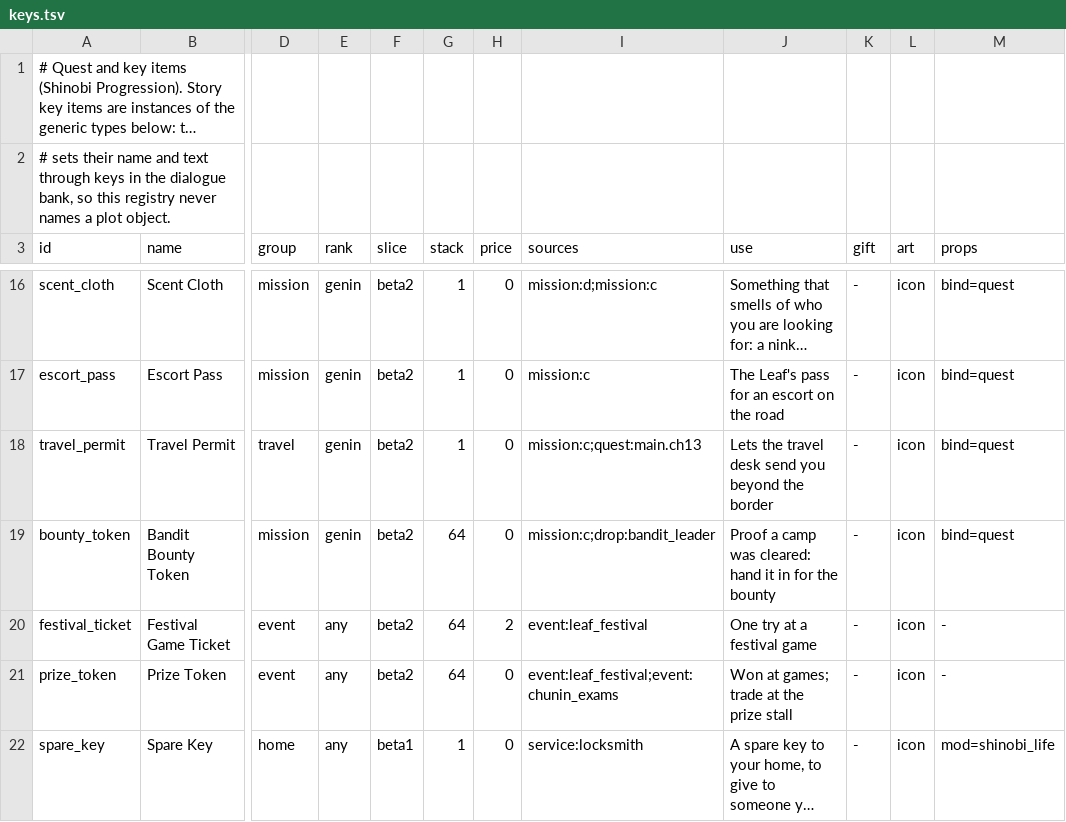
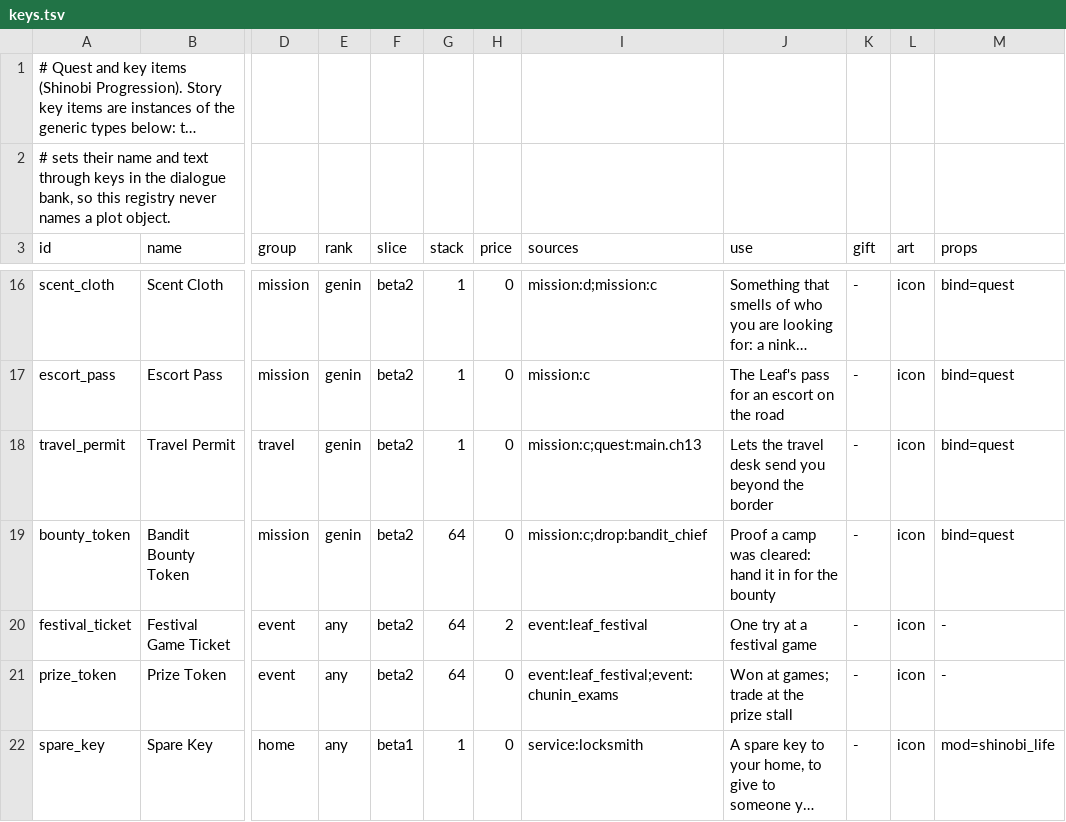
Before and after one commit to radhepa/NarutoMinecraft, a TSV file: tools/items/catalogue/keys.tsv, drawn as a sheet; only a part is shown, gaps mark what is left out; long unchanged cells end in …; the diff names each change by its address in the sheet, - before the commit and + after, or states it on an @@ line.

```diff
--- a/tools/items/catalogue/keys.tsv
+++ b/tools/items/catalogue/keys.tsv
-I19 (sources): mission:c;drop:bandit_leader
+I19 (sources): mission:c;drop:bandit_chief
```
Also changed, not shown: tools/items/catalogue/materials.tsv, tools/items/catalogue/tools.tsv, 9 other files.
